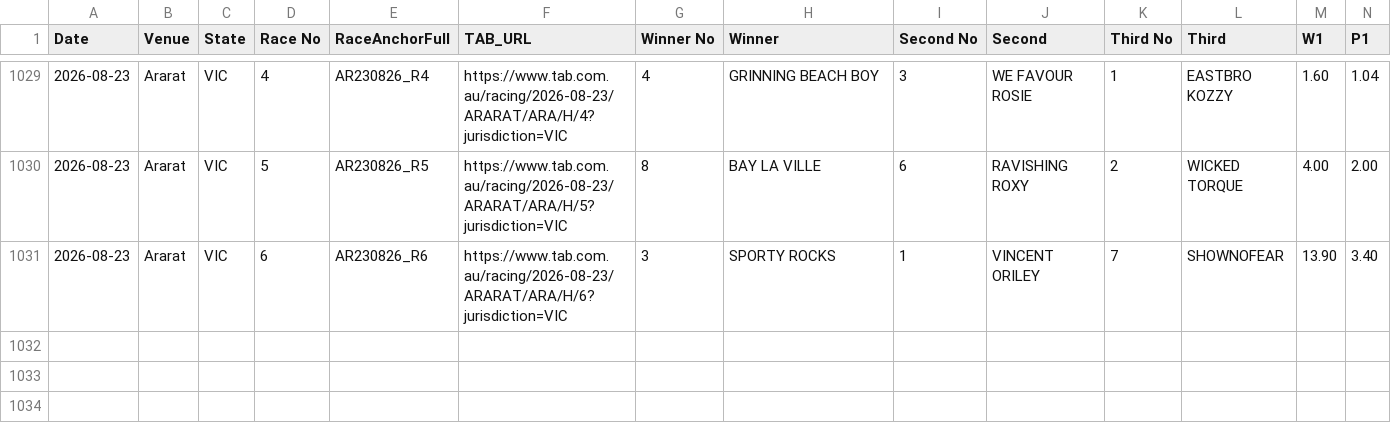
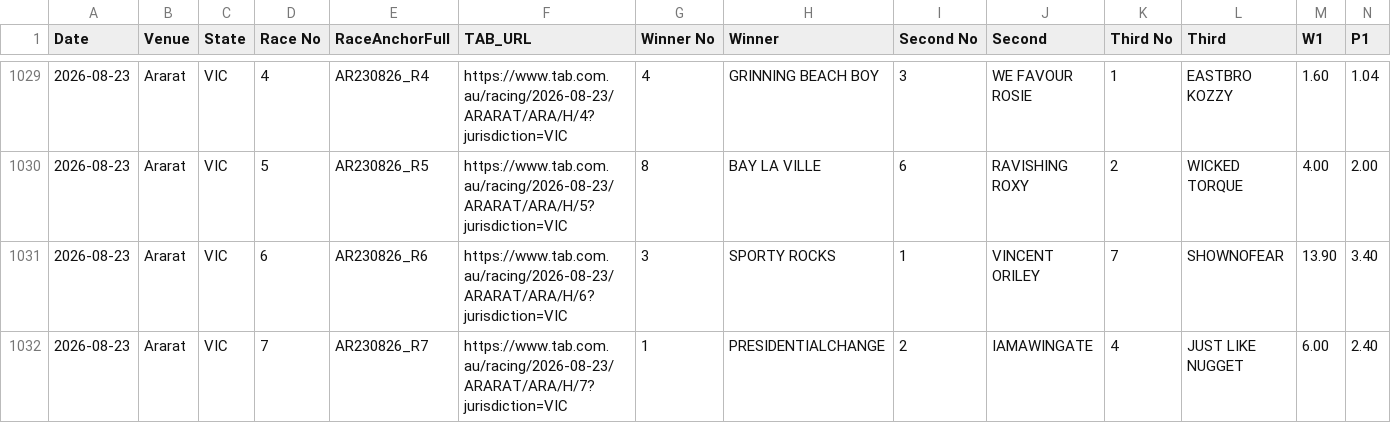
Before and after one commit to harnessapp/Trotify, a CSV file: tab_dividends.csv, drawn as a sheet; only a part is shown, gaps mark what is left out; rows hold the shown columns only; the diff names each change by its address in the sheet, - before the commit and + after, or states it on an @@ line.

```diff
--- a/tab_dividends.csv
+++ b/tab_dividends.csv
+row 1032: 2026-08-23 | Ararat | VIC | 7 | AR230826_R7 | https://www.tab.com.au/racing/2026-08-23/ARARAT/ARA/H/7?jurisdiction=VIC | 1 | PRESIDENTIALCHANGE | 2 | IAMAWINGATE | 4 | JUST LIKE NUGGET | 6.00 | 2.40
```
Also changed, not shown: 3 other files.
